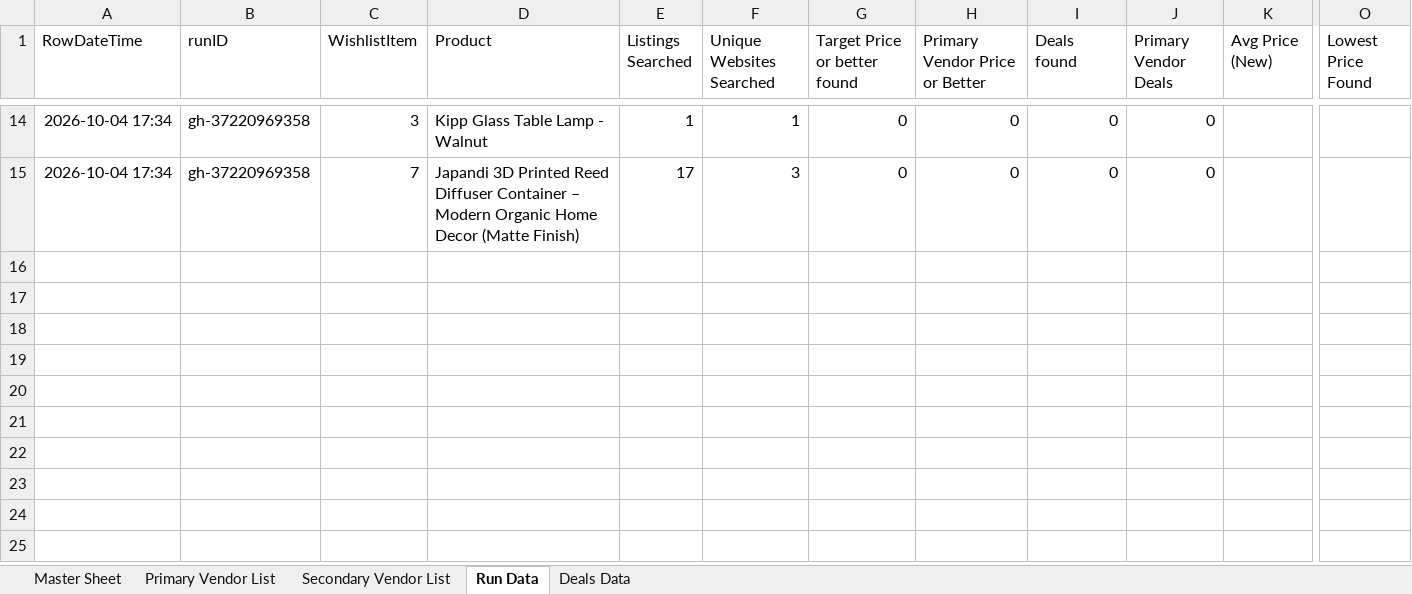
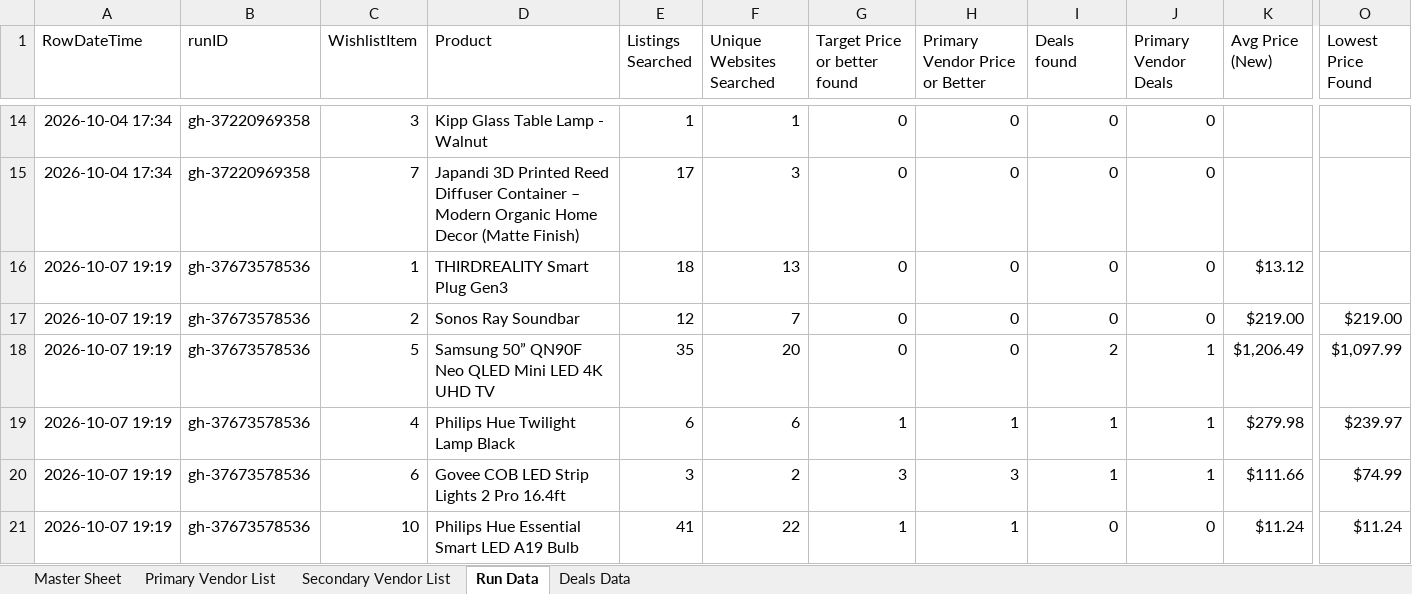
Before and after one commit to jjbrands4/HomeImprovement, an Excel workbook: Home Wishlist.xlsx, sheet Run Data, drawn as a sheet; only a part is shown, gaps mark what is left out; values as stored, in another font and other column widths than the file's, no borders; rows hold the shown columns only; the diff names each change by its address in the sheet, - before the commit and + after, or states it on an @@ line.

```diff
--- a/Home Wishlist.xlsx (sheet Run Data)
+++ b/Home Wishlist.xlsx (sheet Run Data)
+row 16: 2026-10-07 19:19 | gh-37673578536 | 1 | THIRDREALITY Smart Plug Gen3 | 18 | 13 | 0 | 0 | 0 | 0 | $13.12
+row 17: 2026-10-07 19:19 | gh-37673578536 | 2 | Sonos Ray Soundbar | 12 | 7 | 0 | 0 | 0 | 0 | $219.00 | $219.00
+row 18: 2026-10-07 19:19 | gh-37673578536 | 5 | Samsung 50” QN90F Neo QLED Mini LED 4K UHD TV | 35 | 20 | 0 | 0 | 2 | 1 | $1,206.49 | $1,097.99
+row 19: 2026-10-07 19:19 | gh-37673578536 | 4 | Philips Hue Twilight Lamp Black | 6 | 6 | 1 | 1 | 1 | 1 | $279.98 | $239.97
+row 20: 2026-10-07 19:19 | gh-37673578536 | 6 | Govee COB LED Strip Lights 2 Pro 16.4ft | 3 | 2 | 3 | 3 | 1 | 1 | $111.66 | $74.99
+row 21: 2026-10-07 19:19 | gh-37673578536 | 10 | Philips Hue Essential Smart LED A19 Bulb | 41 | 22 | 1 | 1 | 0 | 0 | $11.24 | $11.24
```
Also changed, not shown: sheet Deals Data, 3 other files.
